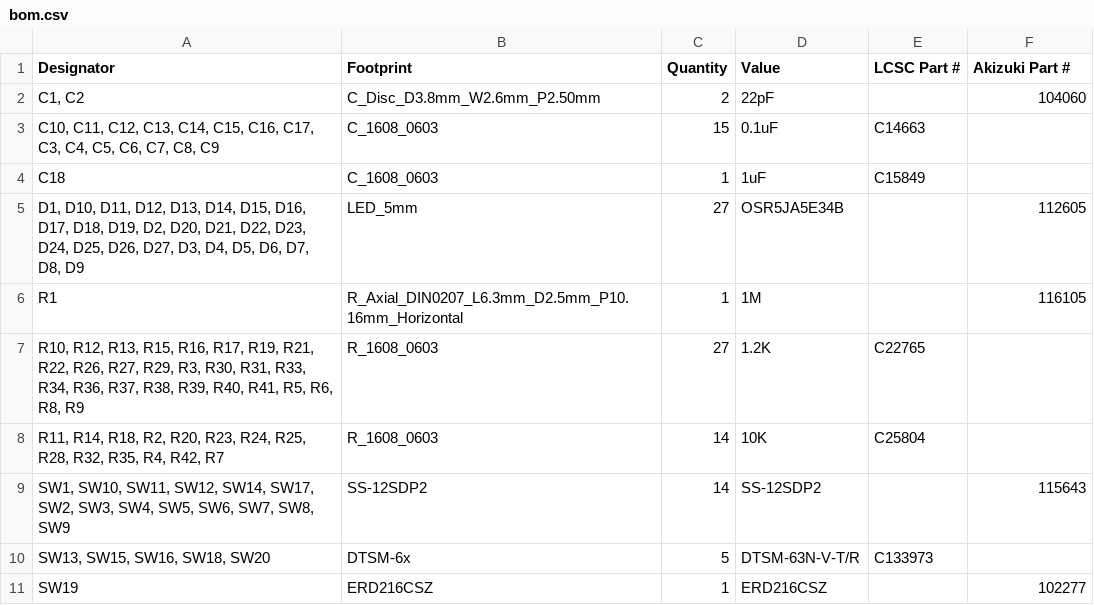
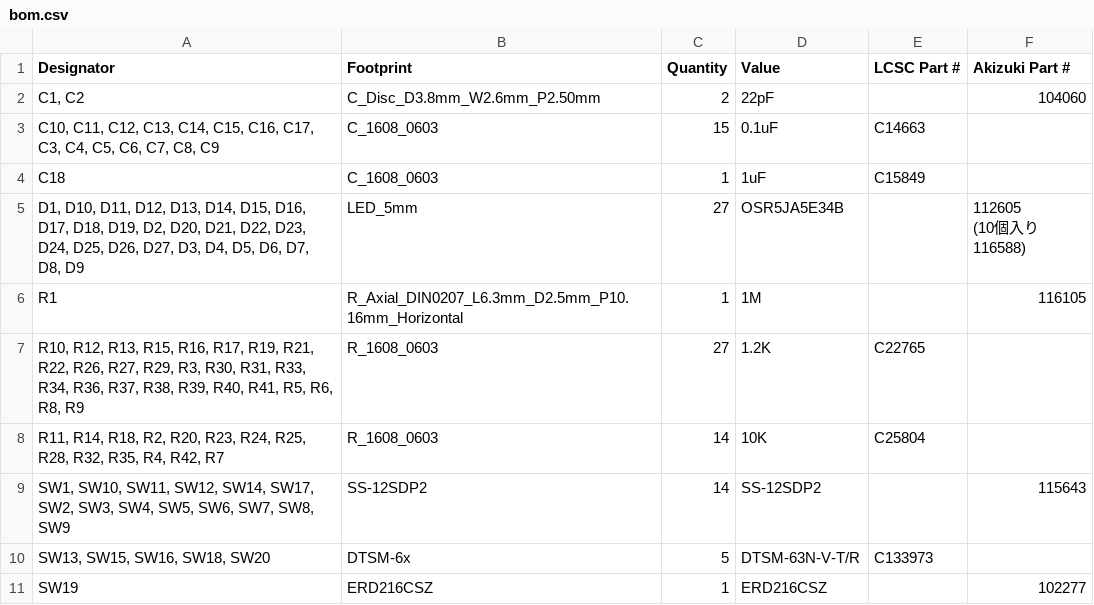
Before and after one commit to nosuz/PDP-8_IM6100, a CSV file: framed/production/bom.csv, drawn as a sheet; only a part is shown.

Commit message:
Updated BOM file.

```diff
--- a/framed/production/bom.csv
+++ b/framed/production/bom.csv
@@ -4,3 +4,4 @@
 C18,C_1608_0603,1,1uF,C15849,
-"D1, D10, D11, D12, D13, D14, D15, D16, D17, D18, D19, D2, D20, D21, D22, D23, D24, D25, D26, D27, D3, D4, D5, D6, D7, D8, D9",LED_5mm,27,OSR5JA5E34B,,112605
+"D1, D10, D11, D12, D13, D14, D15, D16, D17, D18, D19, D2, D20, D21, D22, D23, D24, D25, D26, D27, D3, D4, D5, D6, D7, D8, D9",LED_5mm,27,OSR5JA5E34B,,"112605
+(10個入り116588)"
 R1,R_Axial_DIN0207_L6.3mm_D2.5mm_P10.16mm_Horizontal,1,1M,,116105
```
